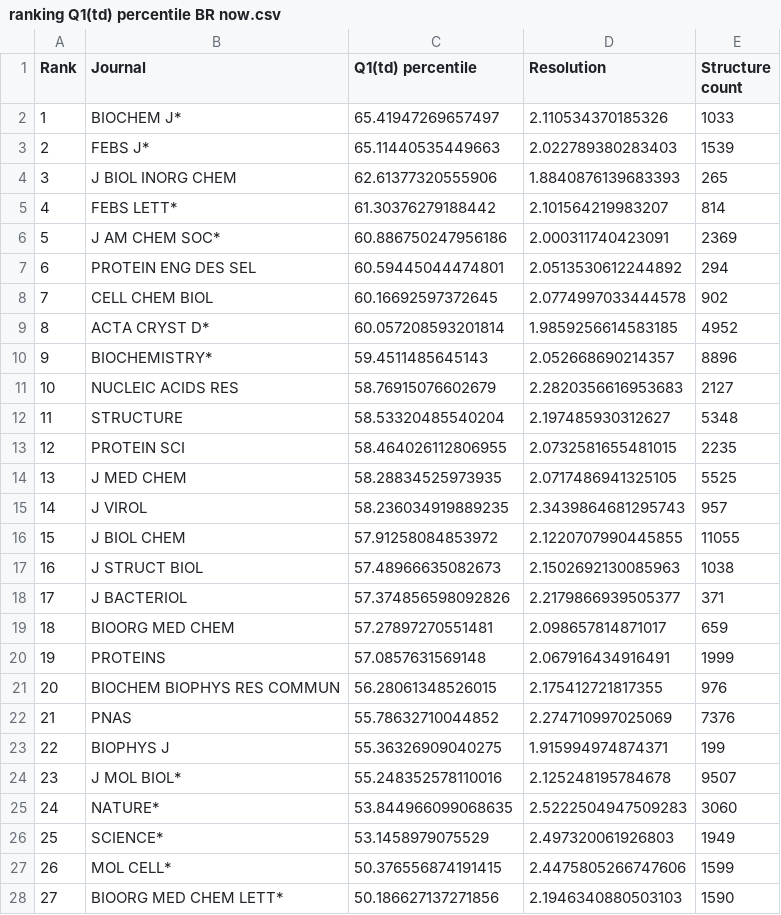
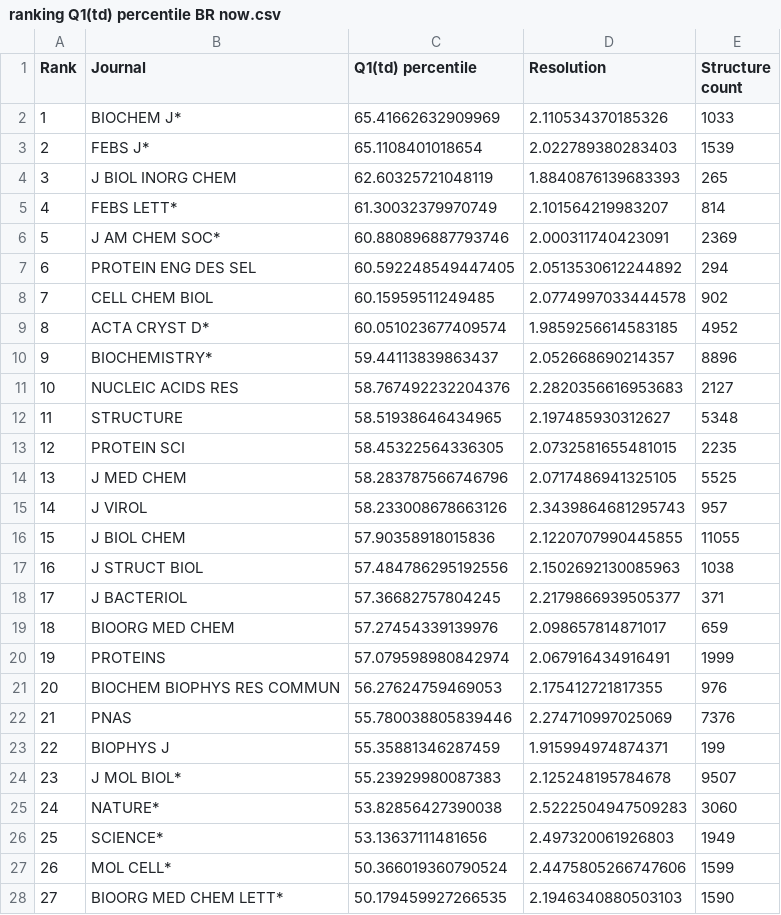
Before and after one commit to dabrze/pdb_structure_quality, a CSV file: results/ranking Q1(td) percentile BR now.csv, drawn as a sheet; only a part is shown; the diff covers the shown part only.

```diff
--- a/results/ranking Q1(td) percentile BR now.csv
+++ b/results/ranking Q1(td) percentile BR now.csv
@@ -1,28 +1,28 @@
 Rank,Journal,Q1(td) percentile,Resolution,Structure count
-1,BIOCHEM J*,65.41947269657497,2.110534370185326,1033
-2,FEBS J*,65.11440535449663,2.022789380283403,1539
-3,J BIOL INORG CHEM,62.61377320555906,1.8840876139683393,265
-4,FEBS LETT*,61.30376279188442,2.101564219983207,814
-5,J AM CHEM SOC*,60.886750247956186,2.000311740423091,2369
-6,PROTEIN ENG DES SEL,60.59445044474801,2.0513530612244892,294
-7,CELL CHEM BIOL,60.16692597372645,2.0774997033444578,902
-8,ACTA CRYST D*,60.057208593201814,1.9859256614583185,4952
-9,BIOCHEMISTRY*,59.4511485645143,2.052668690214357,8896
-10,NUCLEIC ACIDS RES,58.76915076602679,2.2820356616953683,2127
-11,STRUCTURE,58.53320485540204,2.197485930312627,5348
-12,PROTEIN SCI,58.464026112806955,2.0732581655481015,2235
-13,J MED CHEM,58.28834525973935,2.0717486941325105,5525
-14,J VIROL,58.236034919889235,2.3439864681295743,957
-15,J BIOL CHEM,57.91258084853972,2.1220707990445855,11055
-16,J STRUCT BIOL,57.48966635082673,2.1502692130085963,1038
-17,J BACTERIOL,57.374856598092826,2.2179866939505377,371
-18,BIOORG MED CHEM,57.27897270551481,2.098657814871017,659
-19,PROTEINS,57.0857631569148,2.067916434916491,1999
-20,BIOCHEM BIOPHYS RES COMMUN,56.28061348526015,2.175412721817355,976
-21,PNAS,55.78632710044852,2.274710997025069,7376
-22,BIOPHYS J,55.36326909040275,1.915994974874371,199
-23,J MOL BIOL*,55.248352578110016,2.125248195784678,9507
-24,NATURE*,53.844966099068635,2.5222504947509283,3060
-25,SCIENCE*,53.1458979075529,2.497320061926803,1949
-26,MOL CELL*,50.376556874191415,2.4475805266747606,1599
-27,BIOORG MED CHEM LETT*,50.186627137271856,2.1946340880503103,1590
+1,BIOCHEM J*,65.41662632909969,2.110534370185326,1033
+2,FEBS J*,65.1108401018654,2.022789380283403,1539
+3,J BIOL INORG CHEM,62.60325721048119,1.8840876139683393,265
+4,FEBS LETT*,61.30032379970749,2.101564219983207,814
+5,J AM CHEM SOC*,60.880896887793746,2.000311740423091,2369
+6,PROTEIN ENG DES SEL,60.592248549447405,2.0513530612244892,294
+7,CELL CHEM BIOL,60.15959511249485,2.0774997033444578,902
+8,ACTA CRYST D*,60.051023677409574,1.9859256614583185,4952
+9,BIOCHEMISTRY*,59.44113839863437,2.052668690214357,8896
+10,NUCLEIC ACIDS RES,58.767492232204376,2.2820356616953683,2127
+11,STRUCTURE,58.51938646434965,2.197485930312627,5348
+12,PROTEIN SCI,58.45322564336305,2.0732581655481015,2235
+13,J MED CHEM,58.283787566746796,2.0717486941325105,5525
+14,J VIROL,58.233008678663126,2.3439864681295743,957
+15,J BIOL CHEM,57.90358918015836,2.1220707990445855,11055
+16,J STRUCT BIOL,57.484786295192556,2.1502692130085963,1038
+17,J BACTERIOL,57.36682757804245,2.2179866939505377,371
+18,BIOORG MED CHEM,57.27454339139976,2.098657814871017,659
+19,PROTEINS,57.079598980842974,2.067916434916491,1999
+20,BIOCHEM BIOPHYS RES COMMUN,56.27624759469053,2.175412721817355,976
+21,PNAS,55.780038805839446,2.274710997025069,7376
+22,BIOPHYS J,55.35881346287459,1.915994974874371,199
+23,J MOL BIOL*,55.23929980087383,2.125248195784678,9507
+24,NATURE*,53.82856427390038,2.5222504947509283,3060
+25,SCIENCE*,53.13637111481656,2.497320061926803,1949
+26,MOL CELL*,50.366019360790524,2.4475805266747606,1599
+27,BIOORG MED CHEM LETT*,50.179459927266535,2.1946340880503103,1590
```
Also changed, not shown: 3 edited cells elsewhere in this file, results/imputer_evaluation_results.csv, results/ranking Q1(t) percentile.csv, 29 other files.
